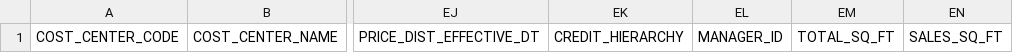
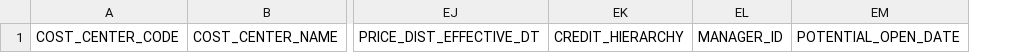
Before and after one commit to sherwin-williams-co/ccn-dev-db, a CSV file: CCNDbCode/Documents/COST_CENTER_STORE.csv, drawn as a sheet; only a part is shown, gaps mark what is left out; removed rows and columns are numbered as before the commit, all else as after; the diff names each change by its address in the sheet, - before the commit and + after, or states it on an @@ line.

```diff
--- a/CCNDbCode/Documents/COST_CENTER_STORE.csv
+++ b/CCNDbCode/Documents/COST_CENTER_STORE.csv
-column EM, row 1: TOTAL_SQ_FT
-column EN, row 1: SALES_SQ_FT
+column EM, row 1: POTENTIAL_OPEN_DATE
```
Also changed, not shown: CCNDbCode/Documents/COST_CENTER_ADMINISTRATION.csv, CCNDbCode/Documents/COST_CENTER_DISPATCH_TERMINAL.csv, 10 other files.
